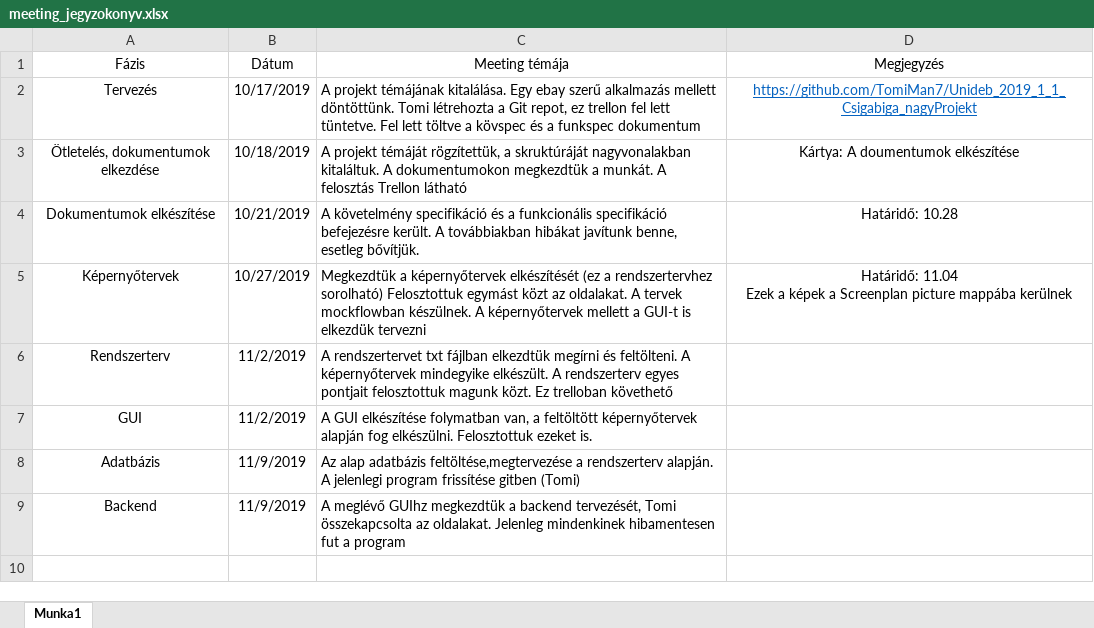
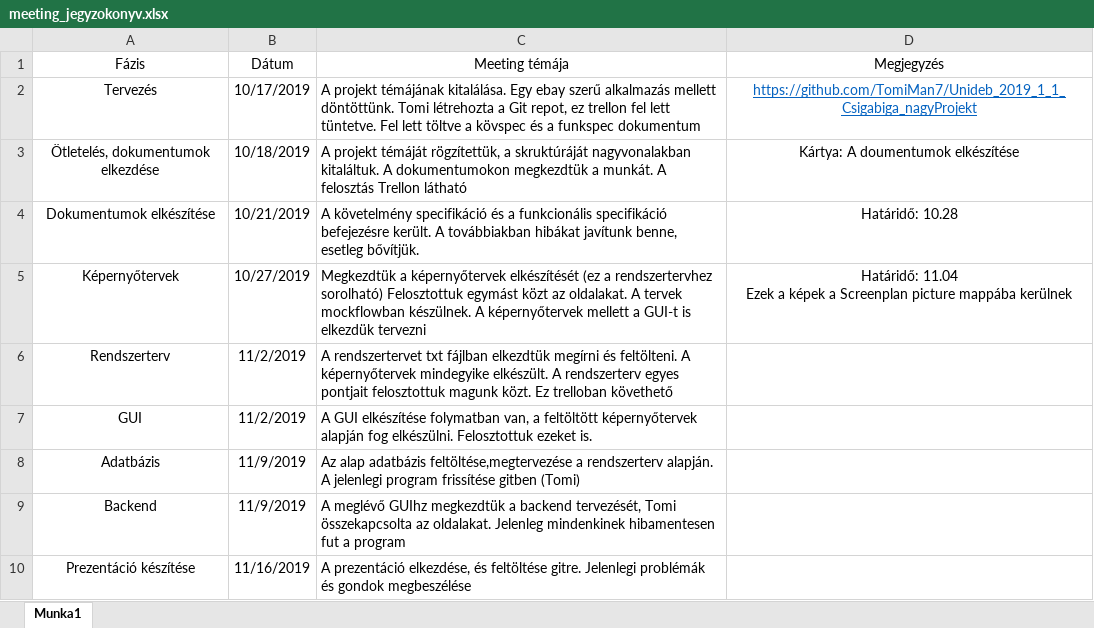
Before and after one commit to TomiMan7/Unideb_2019_1_1_Csigabiga_nagyProjekt, an Excel workbook: Documents/meeting_jegyzokonyv.xlsx, sheet Munka1, drawn as a sheet; values as stored, in another font and other column widths than the file's, no borders; the diff names each change by its address in the sheet, - before the commit and + after, or states it on an @@ line.

Commit message:
A jegyzőkönyv frissítése
A rövid megbeszélés alapján a jegyzőkönyv frissítése, a prezentáció elkészítéséről, témájáról

```diff
--- a/Documents/meeting_jegyzokonyv.xlsx (sheet Munka1)
+++ b/Documents/meeting_jegyzokonyv.xlsx (sheet Munka1)
+row 10: Prezentáció készítése | 11/16/2019 | A prezentáció elkezdése, és feltöltése gitre. Jelenlegi problémák és gondok megbeszélése
```
